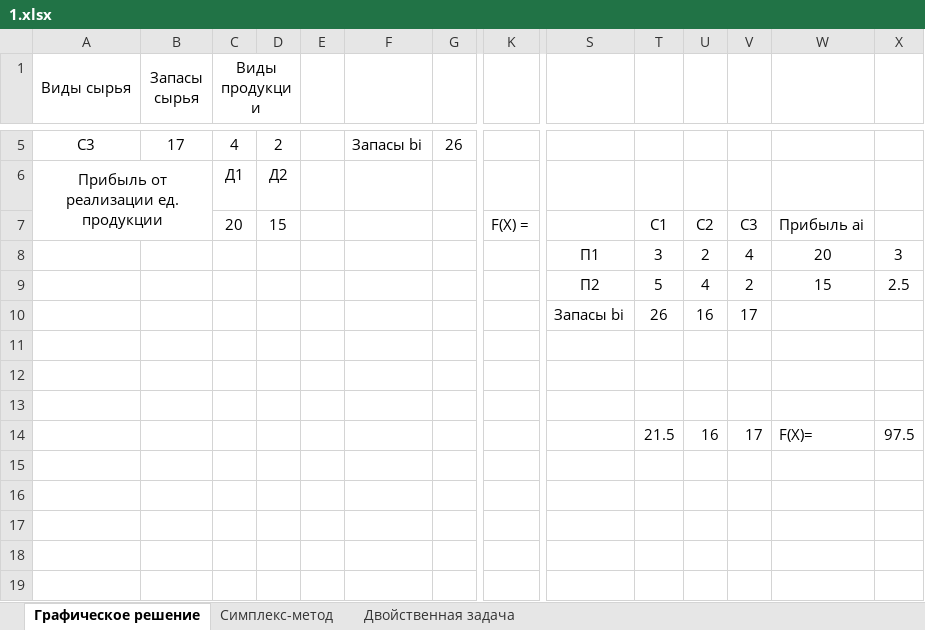
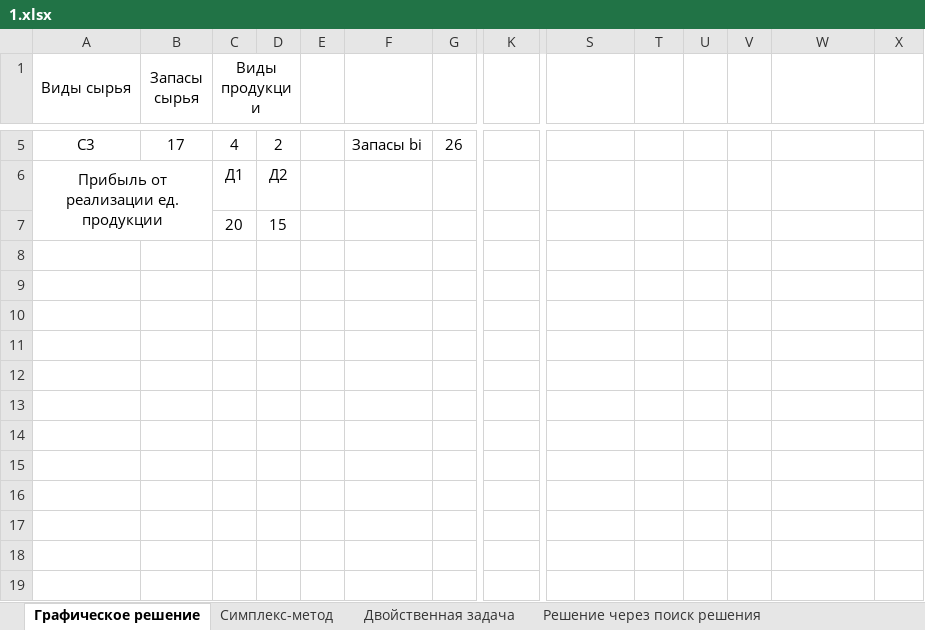
Before and after one commit to suai-materials/lin_program_problem, an Excel workbook: 1.xlsx, sheet Графическое решение, drawn as a sheet; only a part is shown, gaps mark what is left out; values as stored, in another font and other column widths than the file's, no borders; charts and pictures not drawn; removed rows and columns are numbered as before the commit, all else as after; rows hold the shown columns only; the diff names each change by its address in the sheet, - before the commit and + after, or states it on an @@ line.

```diff
--- a/1.xlsx (sheet Графическое решение)
+++ b/1.xlsx (sheet Графическое решение)
+sheet tab: Решение через поиск решения
-row 7:  |  | 20 | 15 |  |  |  | F(X) = |  | С1 | С2 | С3 | Прибыль ai
-row 8:  |  |  |  |  |  |  |  | П1 | 3 | 2 | 4 | 20 | 3
-row 9:  |  |  |  |  |  |  |  | П2 | 5 | 4 | 2 | 15 | 2.5
-row 10:  |  |  |  |  |  |  |  | Запасы bi | 26 | 16 | 17
+row 7:  |  | 20 | 15
-row 11:  |  |  |  |  |  |  |  |  | 21.5 | 16 | 17 | F(X)= | 97.5
+row 11: (empty)
+row 12: (empty)
+row 13: (empty)
+row 14: (empty)
```
Also changed, not shown: sheet Симплекс-метод, charts or pictures.
